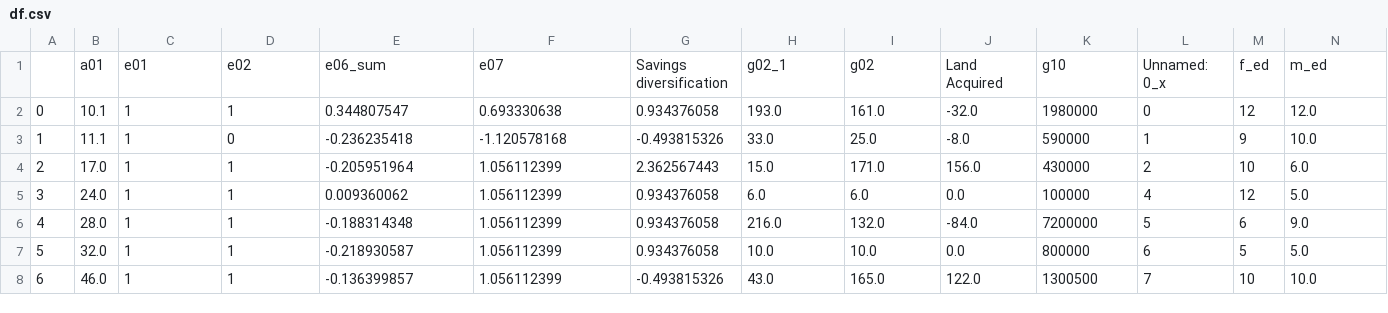
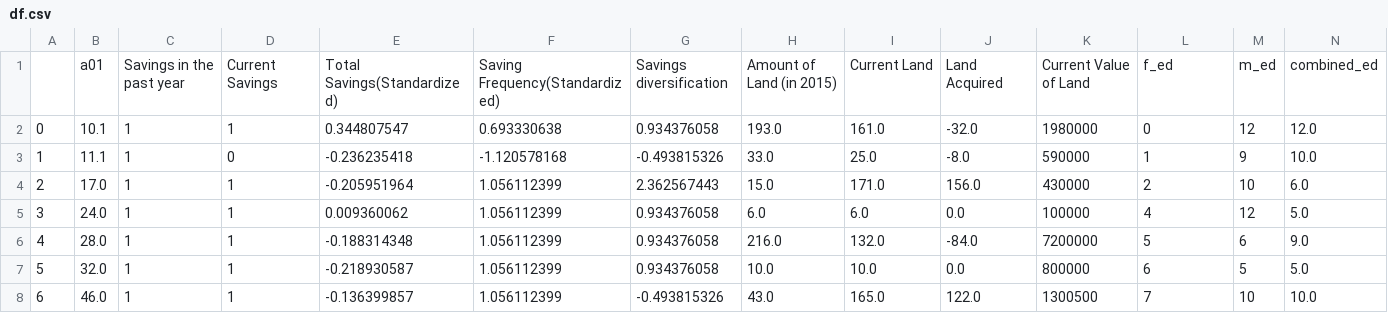
Before and after one commit to jami78/BIHS-2018-19-Cleaned-, a CSV file: df.csv, drawn as a sheet; only a part is shown; removed rows and columns are numbered as before the commit, all else as after; rows hold the shown columns only; the diff names each change by its address in the sheet, - before the commit and + after, or states it on an @@ line.

Commit message:
Update df.csv

```diff
--- a/df.csv
+++ b/df.csv
-row 1:  | a01 | e01 | e02 | e06_sum | e07 | Savings diversification | g02_1 | g02 | Land Acquired | g10 | Unnamed: 0_x | f_ed | m_ed
+row 1:  | a01 | Savings in the past year | Current Savings | Total Savings(Standardized) | Saving Frequency(Standardized) | Savings diversification | Amount of Land (in 2015) | Current Land | Land Acquired | Current Value of Land | f_ed | m_ed | combined_ed
```
